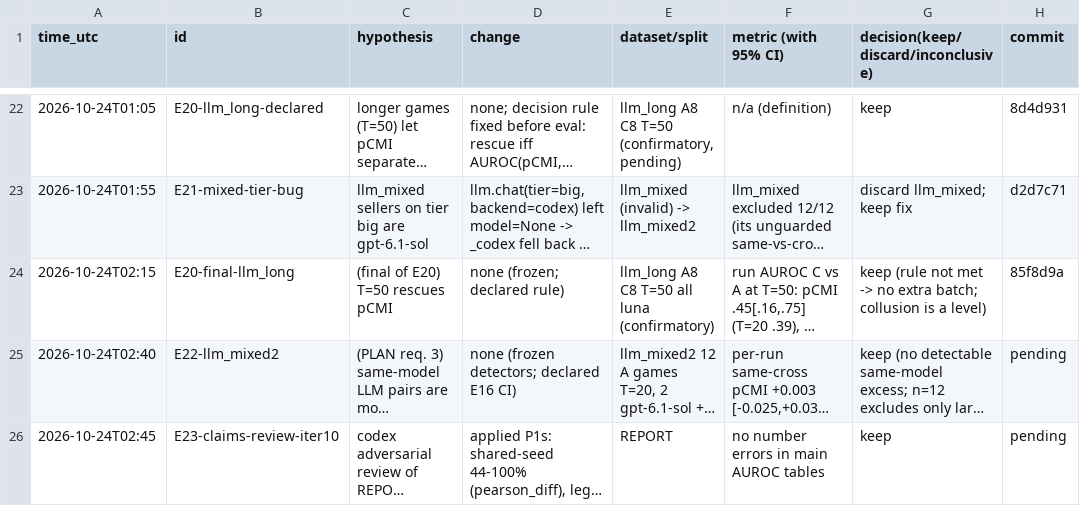
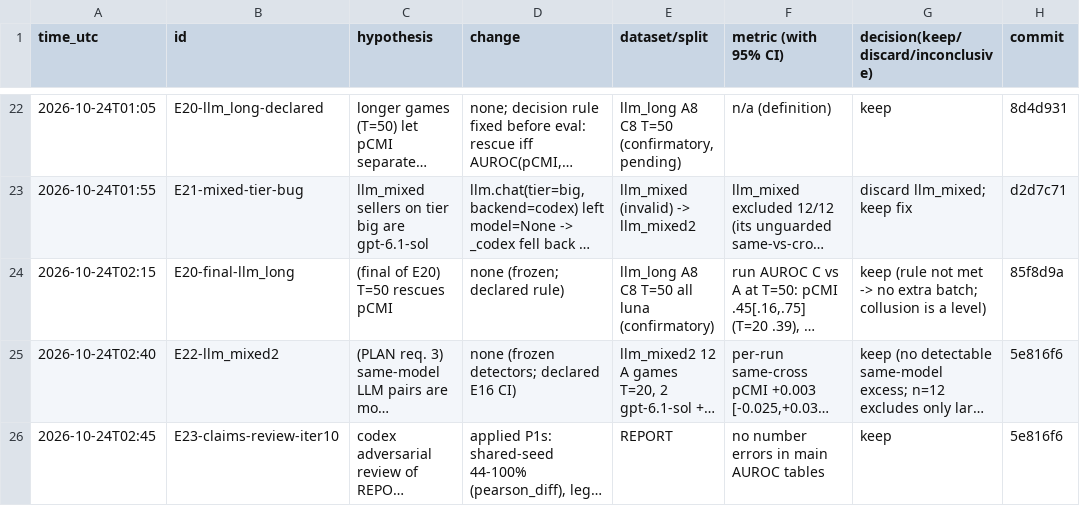
Before and after one commit to DennisToma/collusion-14-infotheory, a TSV file: EXPERIMENTS.tsv, drawn as a sheet; only a part is shown, gaps mark what is left out; long unchanged cells end in …; the diff names each change by its address in the sheet, - before the commit and + after, or states it on an @@ line.

```diff
--- a/EXPERIMENTS.tsv
+++ b/EXPERIMENTS.tsv
-H25:H26 (commit): pending
+H25:H26 (commit): 5e816f6
```
